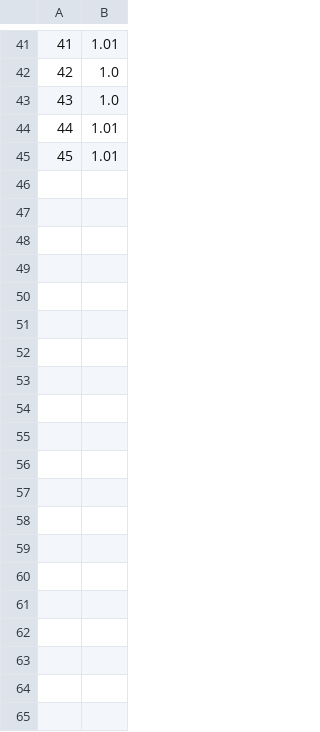
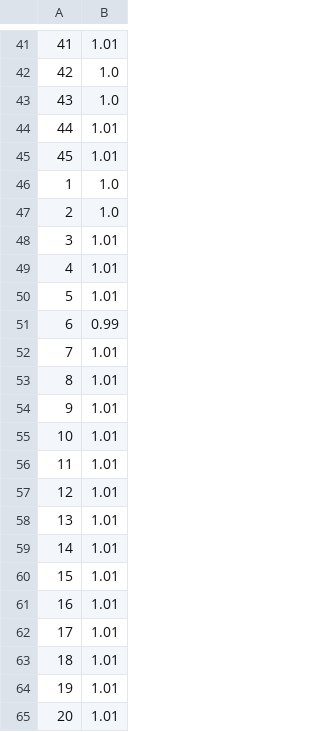
Before and after one commit to BraveDragon/AI-CardBattle, a CSV file: CardBattle_vsHeuristic/Model/DQNWinRate.csv, drawn as a sheet; only a part is shown, gaps mark what is left out; the diff covers the shown part only; the diff names each change by its address in the sheet, - before the commit and + after, or states it on an @@ line.

```diff
--- a/CardBattle_vsHeuristic/Model/DQNWinRate.csv
+++ b/CardBattle_vsHeuristic/Model/DQNWinRate.csv
+row 46: 1 | 1.0
+row 47: 2 | 1.0
+row 48: 3 | 1.01
+row 49: 4 | 1.01
+row 50: 5 | 1.01
+row 51: 6 | 0.99
+row 52: 7 | 1.01
+row 53: 8 | 1.01
+row 54: 9 | 1.01
+row 55: 10 | 1.01
+row 56: 11 | 1.01
+row 57: 12 | 1.01
+row 58: 13 | 1.01
+row 59: 14 | 1.01
+row 60: 15 | 1.01
+row 61: 16 | 1.01
+row 62: 17 | 1.01
+row 63: 18 | 1.01
+row 64: 19 | 1.01
+row 65: 20 | 1.01
```
Also changed, not shown: 29 added rows elsewhere in this file, CardBattle_vsHeuristic/Model/DQNWinRate_2P.csv, CardBattle_vsHeuristic/Model_EZero/EZeroWinRate.csv, 12 other files.
